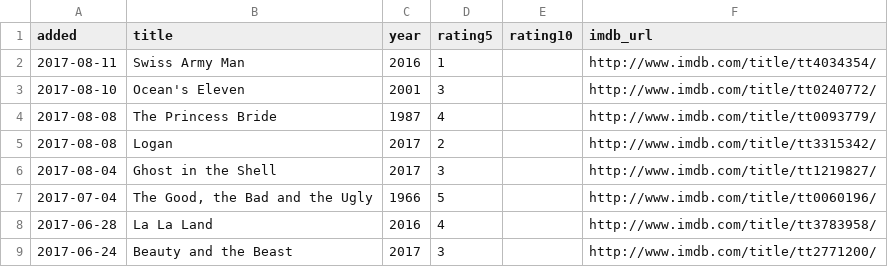
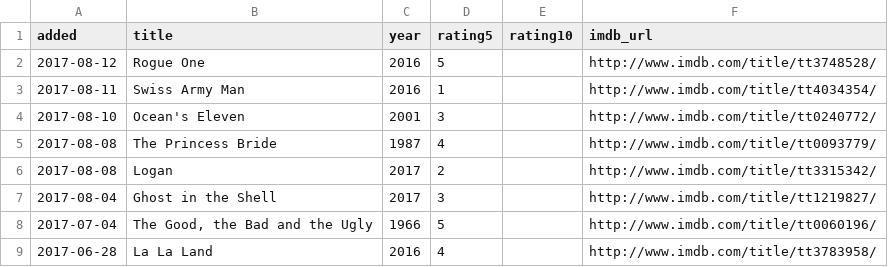
Before and after one commit to matachi/movie-diary, a CSV file: ratings.csv, drawn as a sheet; only a part is shown; the shorter side is filled out with more unchanged rows; the diff names each change by its address in the sheet, - before the commit and + after, or states it on an @@ line.

Commit message:
Rate Rogue One (2016)

```diff
--- a/ratings.csv
+++ b/ratings.csv
+row 2: 2017-08-12 | Rogue One | 2016 | 5 |  | http://www.imdb.com/title/tt3748528/
```
Also changed, not shown: 1 other file.
